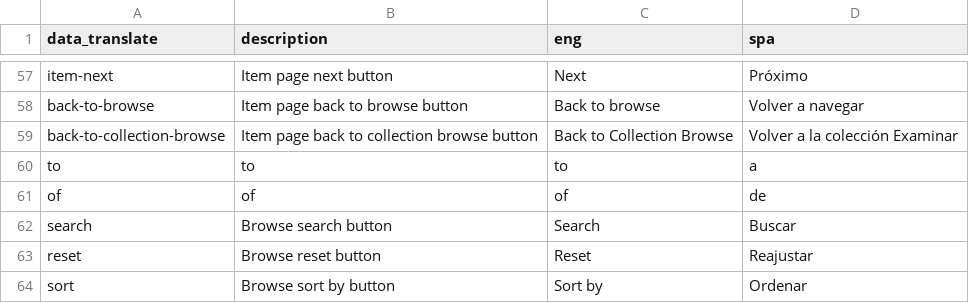
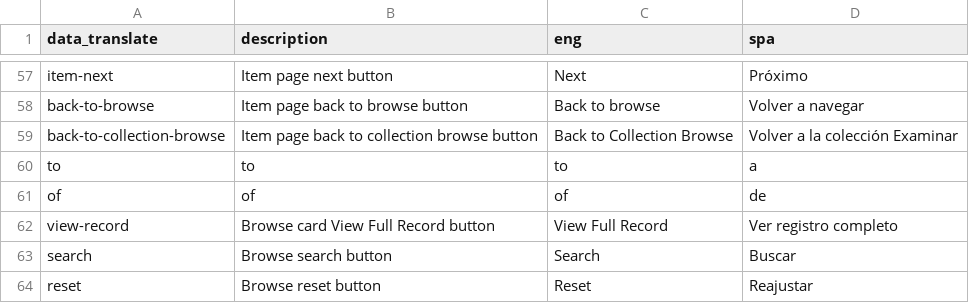
Before and after one commit to owikle/cb-multilingual, a CSV file: _data/config-translation.csv, drawn as a sheet; only a part is shown, gaps mark what is left out; the shorter side is filled out with more unchanged rows.

Commit message:
browse json

```diff
--- a/_data/config-translation.csv
+++ b/_data/config-translation.csv
@@ -61,2 +61,3 @@ to,to,to,a
 of,of,of,de
+view-record,Browse card View Full Record button,View Full Record,Ver registro completo
 search,Browse search button,Search,Buscar
```
Also changed, not shown: 3 other files.
